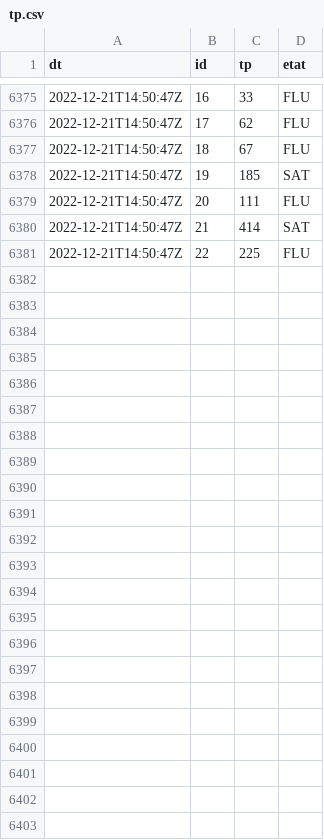
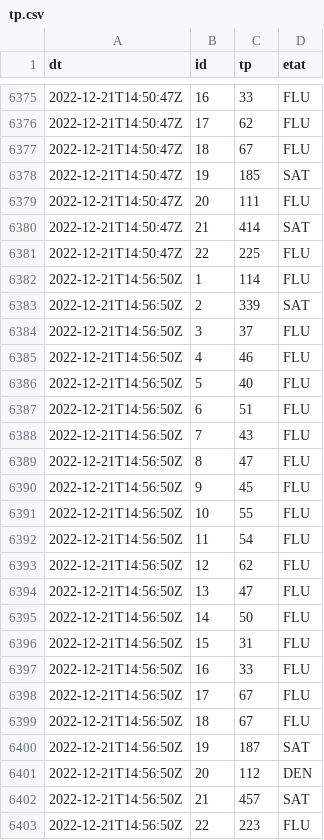
Before and after one commit to glefait/public-data, a CSV file: mq/routeinfo/tp.csv, drawn as a sheet; only a part is shown, gaps mark what is left out.

```diff
--- a/mq/routeinfo/tp.csv
+++ b/mq/routeinfo/tp.csv
@@ -6381 +6381,23 @@ dt,id,tp,etat
 "2022-12-21T14:50:47Z","22",225,"FLU"
+"2022-12-21T14:56:50Z","1",114,"FLU"
+"2022-12-21T14:56:50Z","2",339,"SAT"
+"2022-12-21T14:56:50Z","3",37,"FLU"
+"2022-12-21T14:56:50Z","4",46,"FLU"
+"2022-12-21T14:56:50Z","5",40,"FLU"
+"2022-12-21T14:56:50Z","6",51,"FLU"
+"2022-12-21T14:56:50Z","7",43,"FLU"
+"2022-12-21T14:56:50Z","8",47,"FLU"
+"2022-12-21T14:56:50Z","9",45,"FLU"
+"2022-12-21T14:56:50Z","10",55,"FLU"
+"2022-12-21T14:56:50Z","11",54,"FLU"
+"2022-12-21T14:56:50Z","12",62,"FLU"
+"2022-12-21T14:56:50Z","13",47,"FLU"
+"2022-12-21T14:56:50Z","14",50,"FLU"
+"2022-12-21T14:56:50Z","15",31,"FLU"
+"2022-12-21T14:56:50Z","16",33,"FLU"
+"2022-12-21T14:56:50Z","17",67,"FLU"
+"2022-12-21T14:56:50Z","18",67,"FLU"
+"2022-12-21T14:56:50Z","19",187,"SAT"
+"2022-12-21T14:56:50Z","20",112,"DEN"
+"2022-12-21T14:56:50Z","21",457,"SAT"
+"2022-12-21T14:56:50Z","22",223,"FLU"
```
